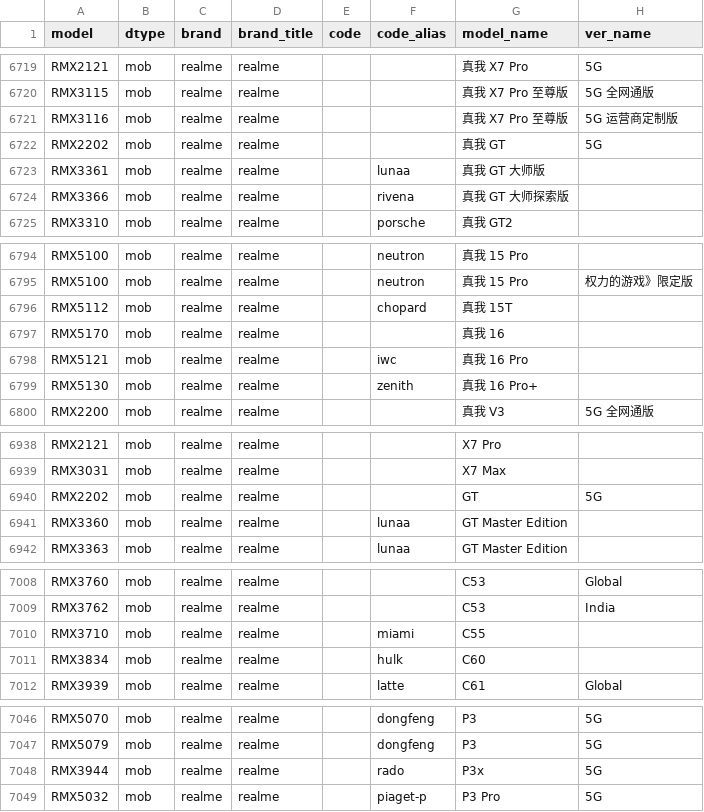
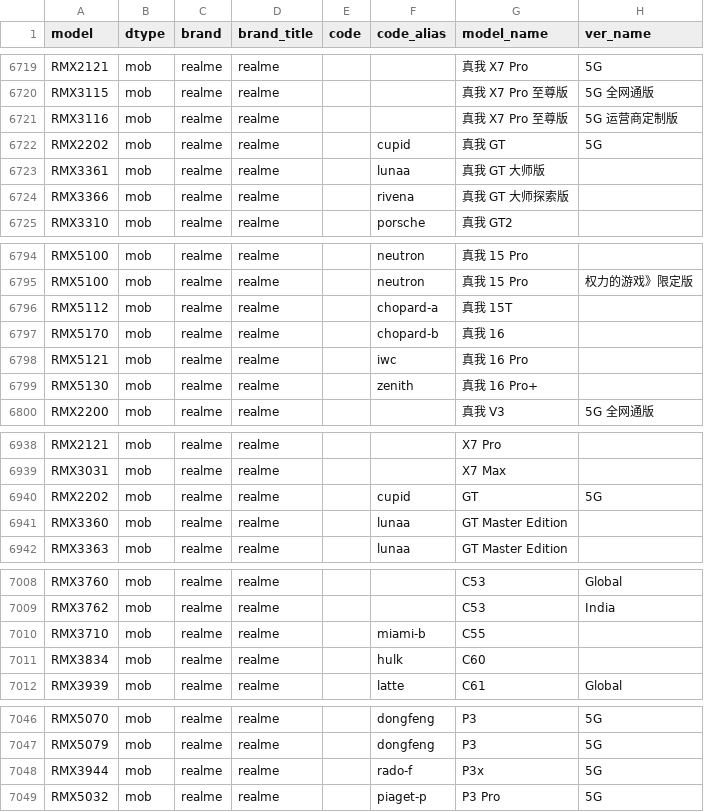
Before and after one commit to ITxiao6666/MobileModels-csv, a CSV file: models.csv, drawn as a sheet; only a part is shown, gaps mark what is left out; the diff covers the shown part only.

```diff
--- a/models.csv
+++ b/models.csv
@@ -6721,3 +6721,3 @@ RMX3115,mob,realme,realme,,,真我 X7 Pro 至尊版,5G 全网通版
 RMX3116,mob,realme,realme,,,真我 X7 Pro 至尊版,5G 运营商定制版
-RMX2202,mob,realme,realme,,,真我 GT,5G
+RMX2202,mob,realme,realme,,cupid,真我 GT,5G
 RMX3361,mob,realme,realme,,lunaa,真我 GT 大师版,
@@ -6795,4 +6795,4 @@ RMX5100,mob,realme,realme,,neutron,真我 15 Pro,
 RMX5100,mob,realme,realme,,neutron,真我 15 Pro,权力的游戏》限定版
-RMX5112,mob,realme,realme,,chopard,真我 15T,
-RMX5170,mob,realme,realme,,,真我 16,
+RMX5112,mob,realme,realme,,chopard-a,真我 15T,
+RMX5170,mob,realme,realme,,chopard-b,真我 16,
 RMX5121,mob,realme,realme,,iwc,真我 16 Pro,
@@ -6939,3 +6939,3 @@ RMX2121,mob,realme,realme,,,X7 Pro,
 RMX3031,mob,realme,realme,,,X7 Max,
-RMX2202,mob,realme,realme,,,GT,5G
+RMX2202,mob,realme,realme,,cupid,GT,5G
 RMX3360,mob,realme,realme,,lunaa,GT Master Edition,
@@ -7009,3 +7009,3 @@ RMX3760,mob,realme,realme,,,C53,Global
 RMX3762,mob,realme,realme,,,C53,India
-RMX3710,mob,realme,realme,,miami,C55,
+RMX3710,mob,realme,realme,,miami-b,C55,
 RMX3834,mob,realme,realme,,hulk,C60,
@@ -7047,3 +7047,3 @@ RMX5070,mob,realme,realme,,dongfeng,P3,5G
 RMX5079,mob,realme,realme,,dongfeng,P3,5G
-RMX3944,mob,realme,realme,,rado,P3x,5G
+RMX3944,mob,realme,realme,,rado-f,P3x,5G
 RMX5032,mob,realme,realme,,piaget-p,P3 Pro,5G
```
Also changed, not shown: 15 edited cells elsewhere in this file, 1 other file.
